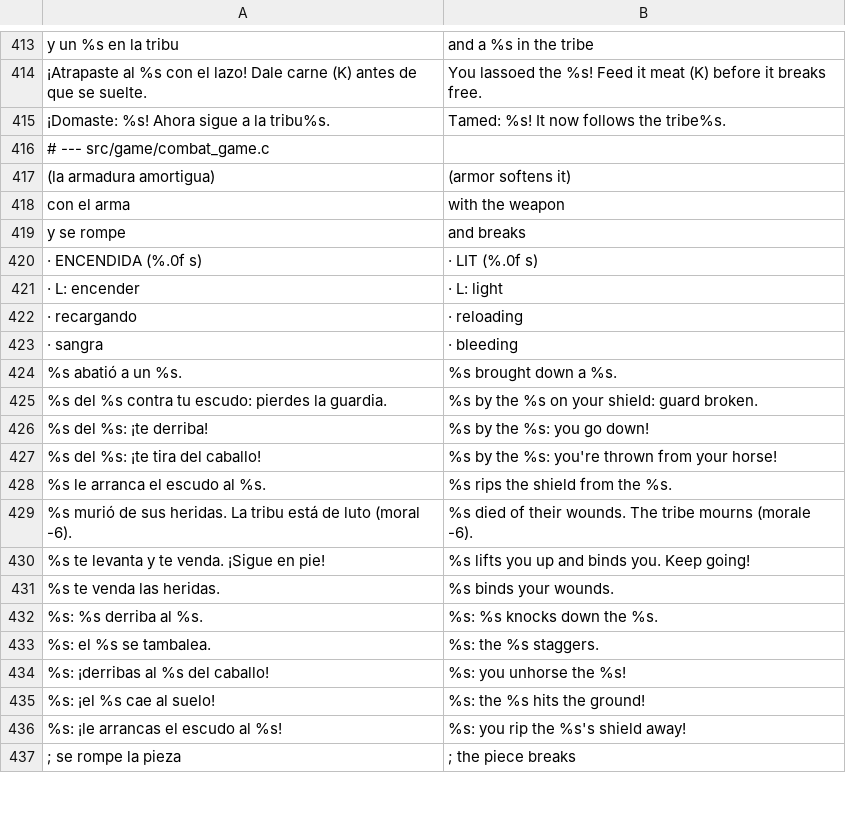
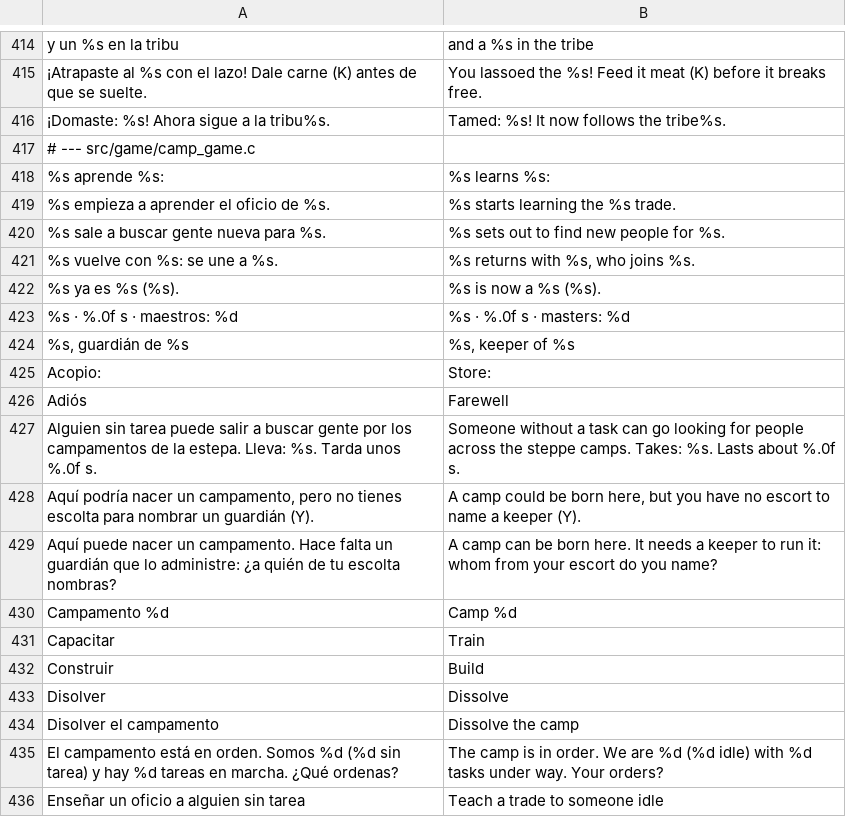
Before and after one commit to amaturanas-sys/Scavenger, a TSV file: assets/i18n/en.tsv, drawn as a sheet; only a part is shown, gaps mark what is left out; the shorter side is filled out with more unchanged rows; the diff covers the shown part only.

```diff
--- a/assets/i18n/en.tsv
+++ b/assets/i18n/en.tsv
@@ -415 +416,21 @@ y un %s en la tribu	and a %s in the tribe
 ¡Domaste: %s! Ahora sigue a la tribu%s.	Tamed: %s! It now follows the tribe%s.
+# --- src/game/camp_game.c
+%s aprende %s: 	%s learns %s:
+%s empieza a aprender el oficio de %s.	%s starts learning the %s trade.
+%s sale a buscar gente nueva para %s.	%s sets out to find new people for %s.
+%s vuelve con %s: se une a %s.	%s returns with %s, who joins %s.
+%s ya es %s (%s).	%s is now a %s (%s).
+%s · %.0f s · maestros: %d	%s · %.0f s · masters: %d
+%s, guardián de %s	%s, keeper of %s
+Acopio: 	Store:
+Adiós	Farewell
+Alguien sin tarea puede salir a buscar gente por los campamentos de la estepa. Lleva: %s. Tarda unos %.0f s.	Someone without a task can go looking for people across the steppe camps. Takes: %s. Lasts about %.0f s.
+Aquí podría nacer un campamento, pero no tienes escolta para nombrar un guardián (Y).	A camp could be born here, but you have no escort to name a keeper (Y).
+Aquí puede nacer un campamento. Hace falta un guardián que lo administre: ¿a quién de tu escolta nombras?	A camp can be born here. It needs a keeper to run it: whom from your escort do you name?
+Campamento %d	Camp %d
+Capacitar	Train
+Construir	Build
+Disolver	Dissolve
+Disolver el campamento	Dissolve the camp
+El campamento está en orden. Somos %d (%d sin tarea) y hay %d tareas en marcha. ¿Qué ordenas?	The camp is in order. We are %d (%d idle) with %d tasks under way. Your orders?
+Enseñar un oficio a alguien sin tarea	Teach a trade to someone idle
```
Also changed, not shown: 34 added rows and 1 moved row elsewhere in this file, 18 other files.
